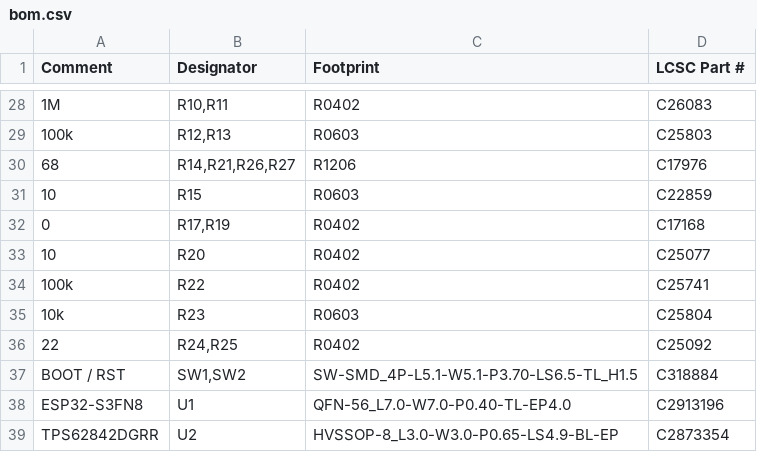
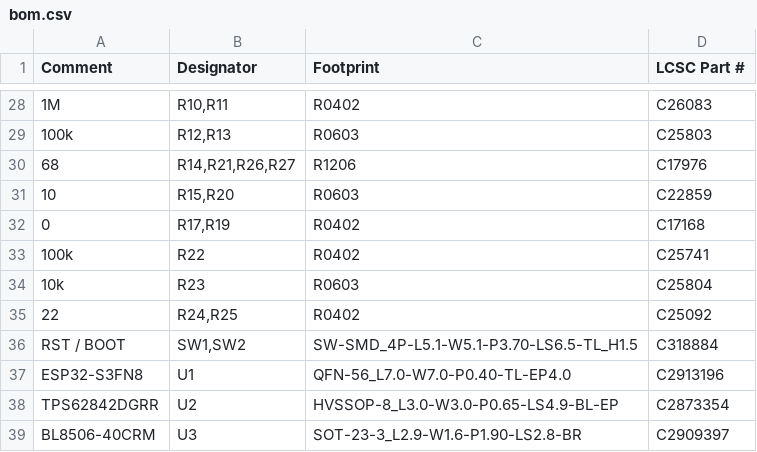
Before and after one commit to w0ts/jank, a CSV file: hardware/chip/fab/bom.csv, drawn as a sheet; only a part is shown, gaps mark what is left out; the shorter side is filled out with more unchanged rows.

```diff
--- a/hardware/chip/fab/bom.csv
+++ b/hardware/chip/fab/bom.csv
@@ -30,5 +30,4 @@
 "68","R14,R21,R26,R27","R1206","C17976"
-"10","R15","R0603","C22859"
+"10","R15,R20","R0603","C22859"
 "0","R17,R19","R0402","C17168"
-"10","R20","R0402","C25077"
 "100k","R22","R0402","C25741"
@@ -36,3 +35,3 @@
 "22","R24,R25","R0402","C25092"
-"BOOT / RST","SW1,SW2","SW-SMD_4P-L5.1-W5.1-P3.70-LS6.5-TL_H1.5","C318884"
+"RST / BOOT","SW1,SW2","SW-SMD_4P-L5.1-W5.1-P3.70-LS6.5-TL_H1.5","C318884"
 "ESP32-S3FN8","U1","QFN-56_L7.0-W7.0-P0.40-TL-EP4.0","C2913196"
```
Also changed, not shown: hardware/chip/fab/cpl.csv, 26 other files.
